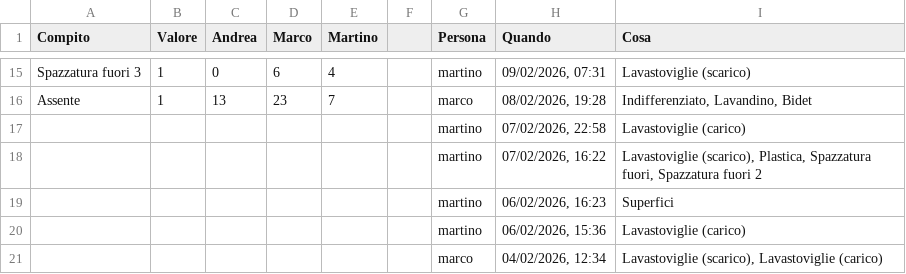
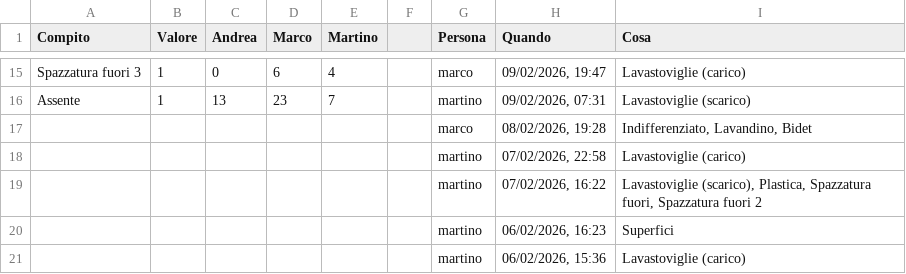
Before and after one commit to BertrandPouget/litpii, a CSV file: data/chores.csv, drawn as a sheet; only a part is shown, gaps mark what is left out; the shorter side is filled out with more unchanged rows; the diff covers the shown part only; the diff names each change by its address in the sheet, - before the commit and + after, or states it on an @@ line.

Commit message:
Update chores for marco

```diff
--- a/data/chores.csv
+++ b/data/chores.csv
-G15 (Persona): martino
+G15 (Persona): marco
-H15 (Quando): 09/02/2026, 07:31
+H15 (Quando): 09/02/2026, 19:47
-I15 (Cosa): Lavastoviglie (scarico)
+I15 (Cosa): Lavastoviglie (carico)
-G16 (Persona): marco
+G16 (Persona): martino
-H16 (Quando): 08/02/2026, 19:28
+H16 (Quando): 09/02/2026, 07:31
-I16 (Cosa): Indifferenziato, Lavandino, Bidet
+I16 (Cosa): Lavastoviglie (scarico)
+row 17:  |  |  |  |  |  | marco | 08/02/2026, 19:28 | Indifferenziato, Lavandino, Bidet
```
Also changed, not shown: 32 edited cells elsewhere in this file.
